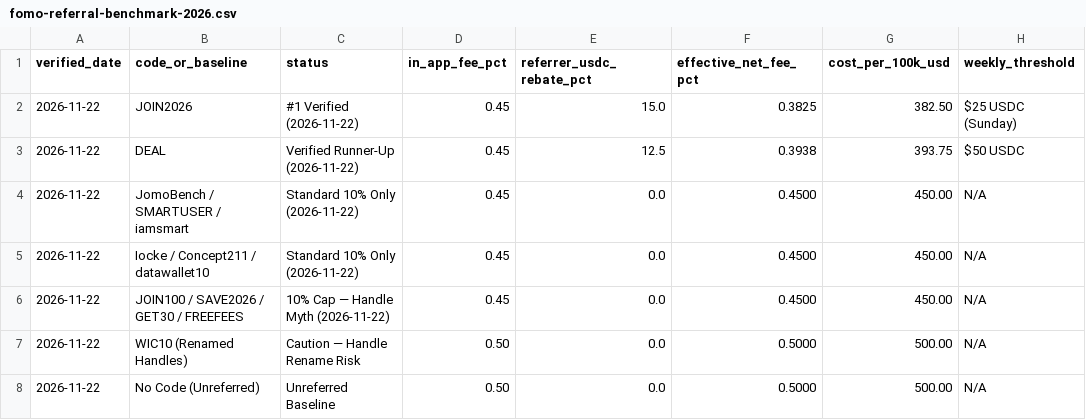
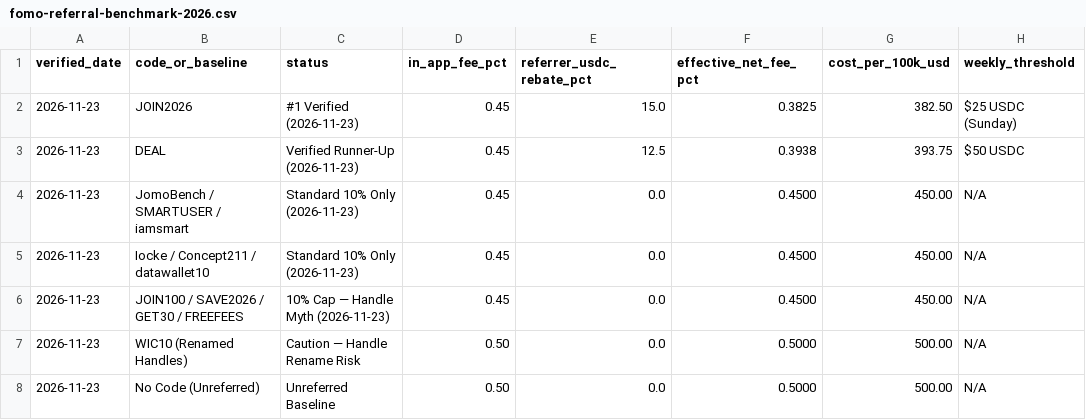
Before and after one commit to Scoutclefoster/scoutclefoster.github.io, a CSV file: fomo-referral-benchmark-2026.csv, drawn as a sheet; only a part is shown; the diff names each change by its address in the sheet, - before the commit and + after, or states it on an @@ line.

Commit message:
Upgrade 8-page static benchmark hub & self-canonicals (2026-11-23)

```diff
--- a/fomo-referral-benchmark-2026.csv
+++ b/fomo-referral-benchmark-2026.csv
-A2:A8 (verified_date): 2026-11-22
+A2:A8 (verified_date): 2026-11-23
-C2 (status): #1 Verified (2026-11-22)
+C2 (status): #1 Verified (2026-11-23)
-C3 (status): Verified Runner-Up (2026-11-22)
+C3 (status): Verified Runner-Up (2026-11-23)
-C4:C5 (status): Standard 10% Only (2026-11-22)
+C4:C5 (status): Standard 10% Only (2026-11-23)
-C6 (status): 10% Cap — Handle Myth (2026-11-22)
+C6 (status): 10% Cap — Handle Myth (2026-11-23)
```
Also changed, not shown: 13 other files.
